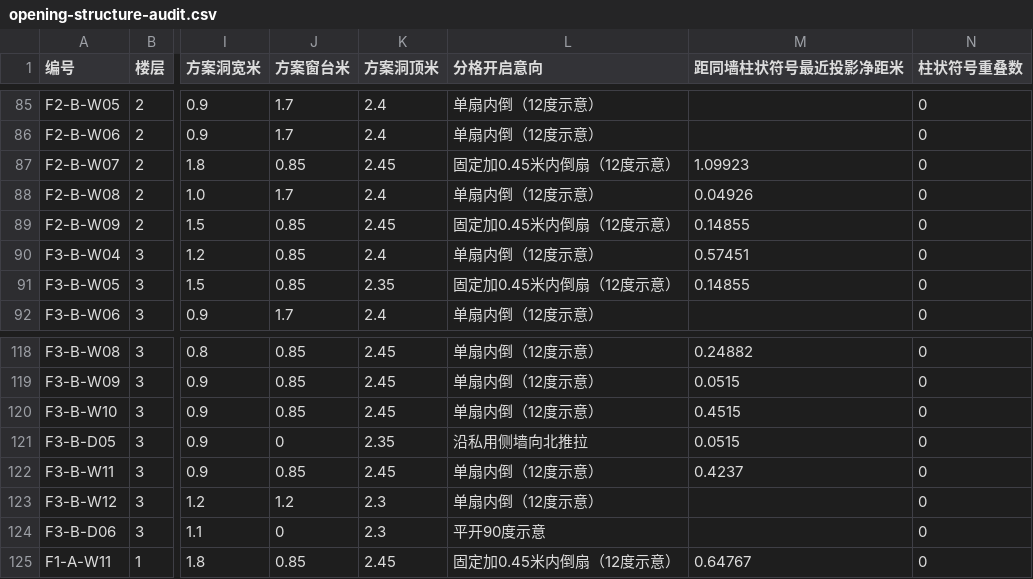
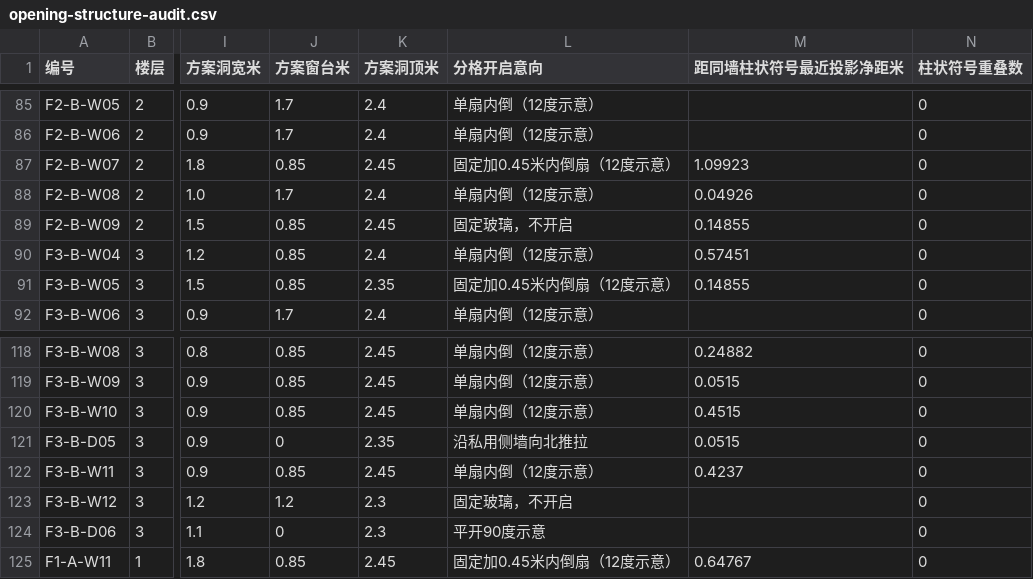
Before and after one commit to sibozhou/sibo_website, a CSV file: public/temp/downloads/opening-structure-audit.csv, drawn as a sheet; only a part is shown, gaps mark what is left out; the diff covers the shown part only; the diff names each change by its address in the sheet, - before the commit and + after, or states it on an @@ line.

```diff
--- a/public/temp/downloads/opening-structure-audit.csv
+++ b/public/temp/downloads/opening-structure-audit.csv
-L89 (分格开启意向): 固定加0.45米内倒扇（12度示意）
+L89 (分格开启意向): 固定玻璃，不开启
-L123 (分格开启意向): 单扇内倒（12度示意）
+L123 (分格开启意向): 固定玻璃，不开启
```
Also changed, not shown: 6 edited cells elsewhere in this file, 8 other files.
